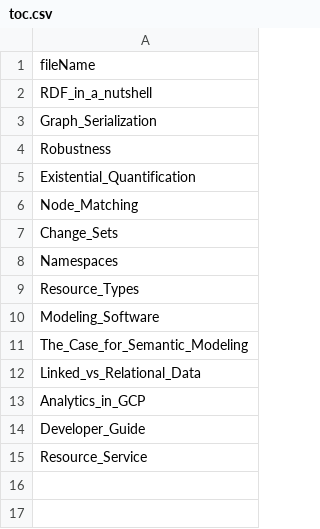
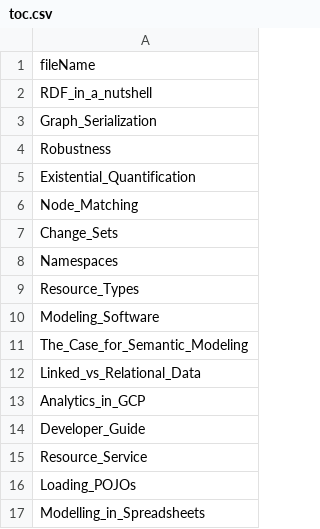
Before and after one commit to konigio/konigio.github.io, a CSV file: _data/toc.csv, drawn as a sheet.

Commit message:
Added Loading POJOs and Modelling in Spreadsheets

```diff
--- a/_data/toc.csv
+++ b/_data/toc.csv
@@ -15 +15,3 @@ Developer_Guide
 Resource_Service
+Loading_POJOs
+Modelling_in_Spreadsheets
```
Also changed, not shown: 2 other files.
